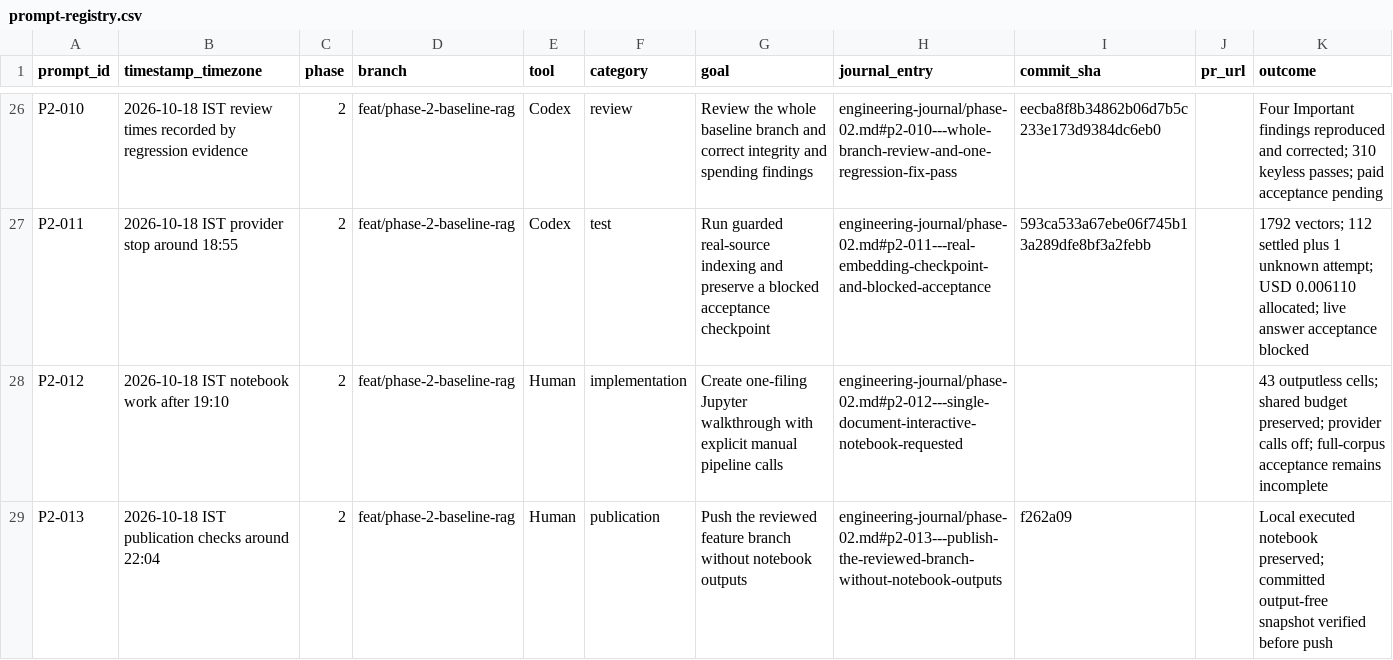
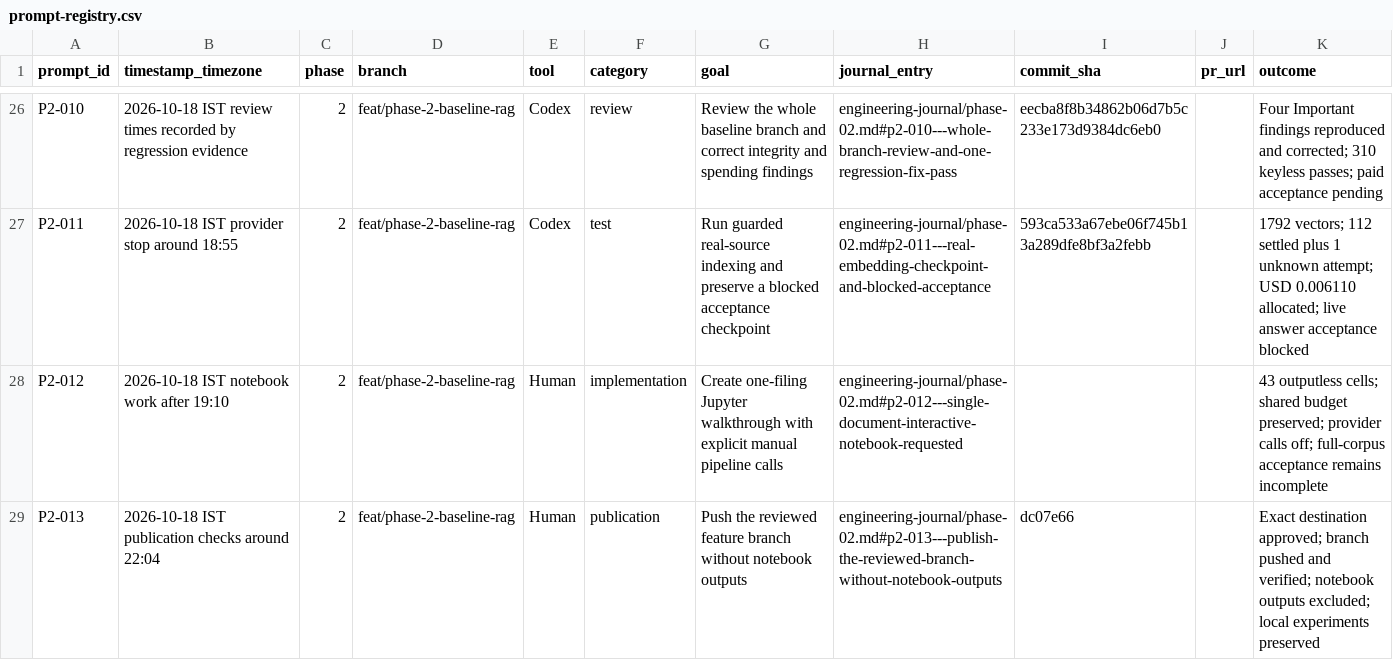
Before and after one commit to Natarajan92/finsight-ai, a CSV file: docs/prompt-registry.csv, drawn as a sheet; only a part is shown, gaps mark what is left out.

Commit message:
docs: record verified Phase 2 branch publication

```diff
--- a/docs/prompt-registry.csv
+++ b/docs/prompt-registry.csv
@@ -28,2 +28,2 @@ P2-011,2026-10-18 IST provider stop around 18:55,2,feat/phase-2-baseline-rag,Cod
 P2-012,2026-10-18 IST notebook work after 19:10,2,feat/phase-2-baseline-rag,Human,implementation,Create one-filing Jupyter walkthrough with explicit manual pipeline calls,engineering-journal/phase-02.md#p2-012---single-document-interactive-notebook-requested,,,43 outputless cells; shared budget preserved; provider calls off; full-corpus acceptance remains incomplete
-P2-013,2026-10-18 IST publication checks around 22:04,2,feat/phase-2-baseline-rag,Human,publication,Push the reviewed feature branch without notebook outputs,engineering-journal/phase-02.md#p2-013---publish-the-reviewed-branch-without-notebook-outputs,f262a09,,Local executed notebook preserved; committed output-free snapshot verified before push
+P2-013,2026-10-18 IST publication checks around 22:04,2,feat/phase-2-baseline-rag,Human,publication,Push the reviewed feature branch without notebook outputs,engineering-journal/phase-02.md#p2-013---publish-the-reviewed-branch-without-notebook-outputs,dc07e66,,Exact destination approved; branch pushed and verified; notebook outputs excluded; local experiments preserved
```
Also changed, not shown: 1 other file.
